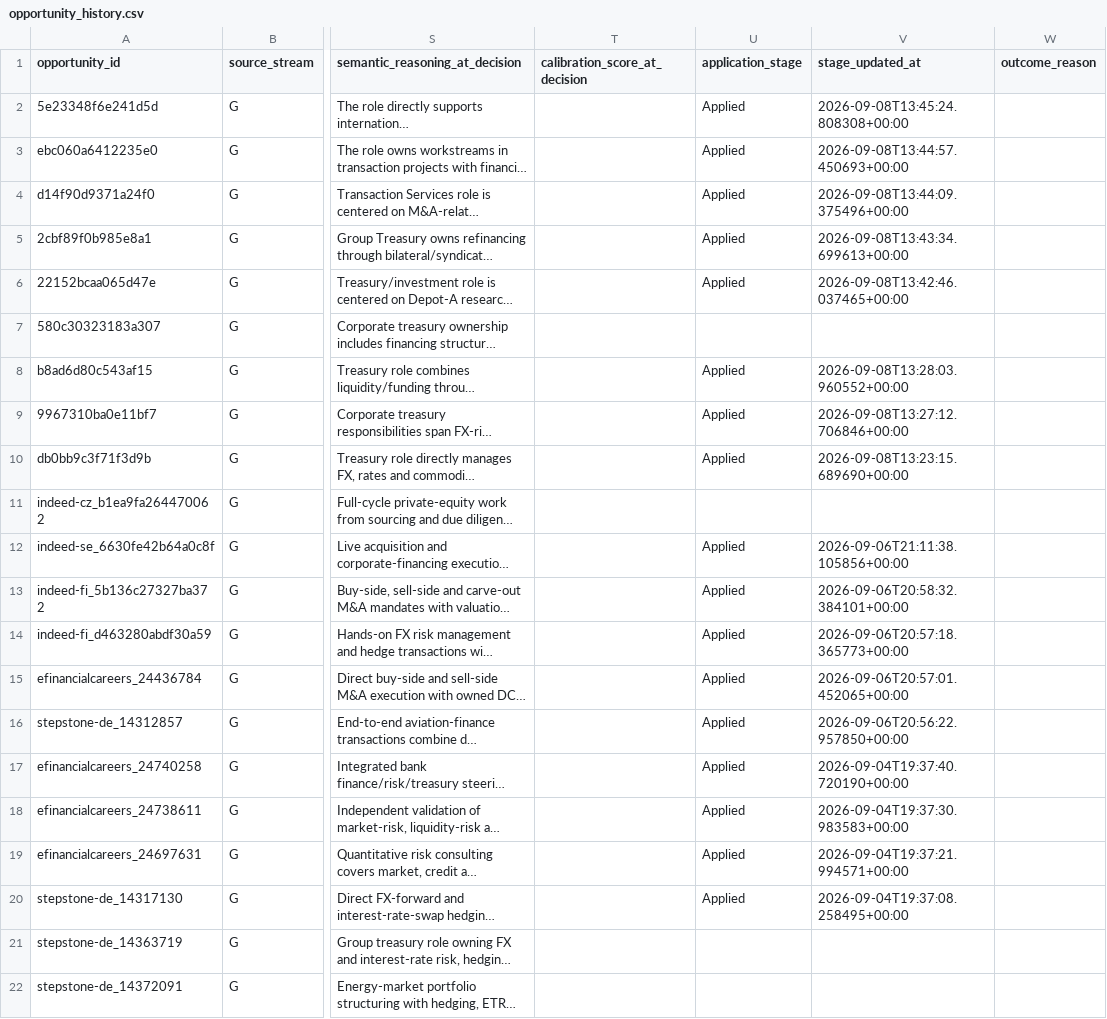
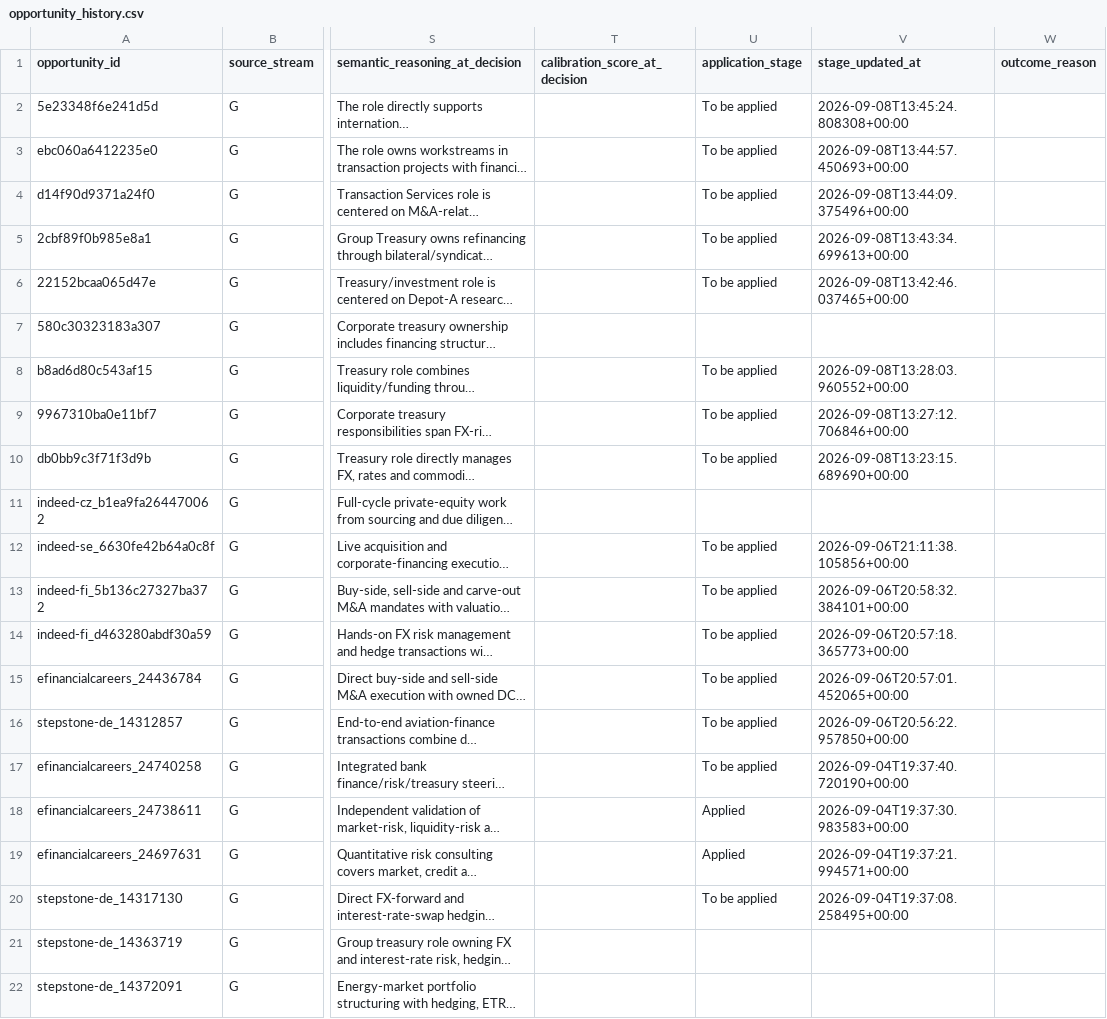
Before and after one commit to ORosa10/ProfessionalDashboard, a CSV file: data/opportunity_history.csv, drawn as a sheet; only a part is shown, gaps mark what is left out; long unchanged cells end in …; the diff names each change by its address in the sheet, - before the commit and + after, or states it on an @@ line.

Commit message:
Reset premature Applied stages from K selections

```diff
--- a/data/opportunity_history.csv
+++ b/data/opportunity_history.csv
-U2:U6 (application_stage): Applied
+U2:U6 (application_stage): To be applied
-U8:U10 (application_stage): Applied
+U8:U10 (application_stage): To be applied
-U12:U17 (application_stage): Applied
+U12:U17 (application_stage): To be applied
-U20 (application_stage): Applied
+U20 (application_stage): To be applied
```
